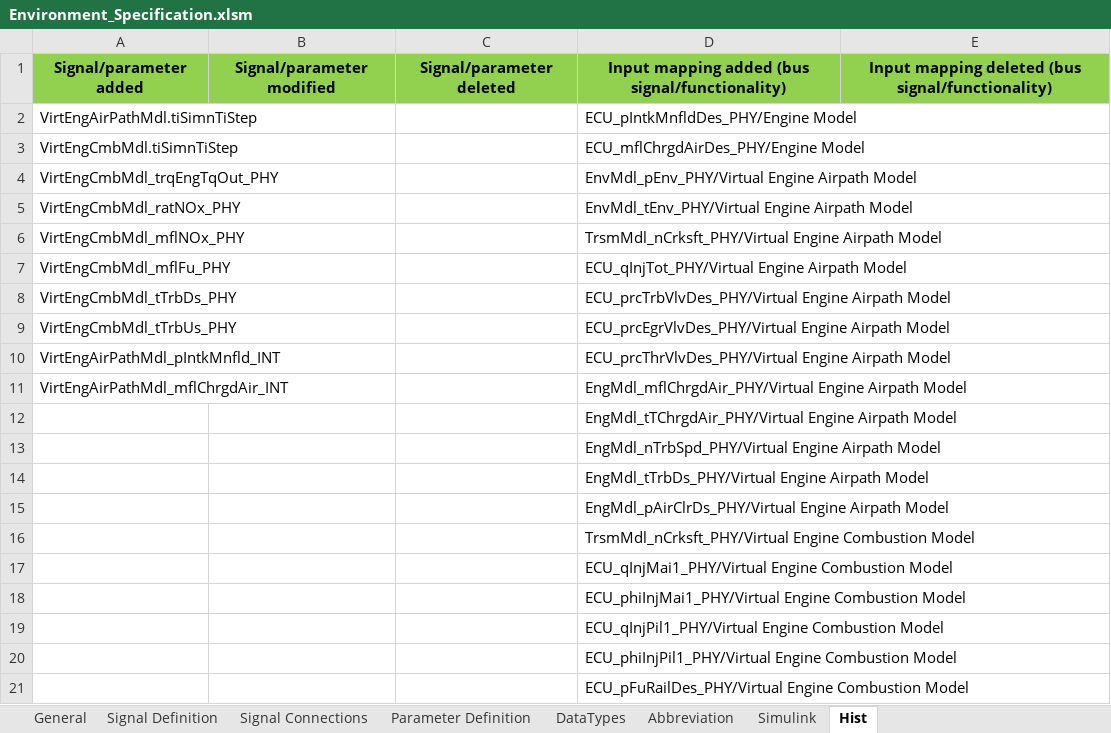
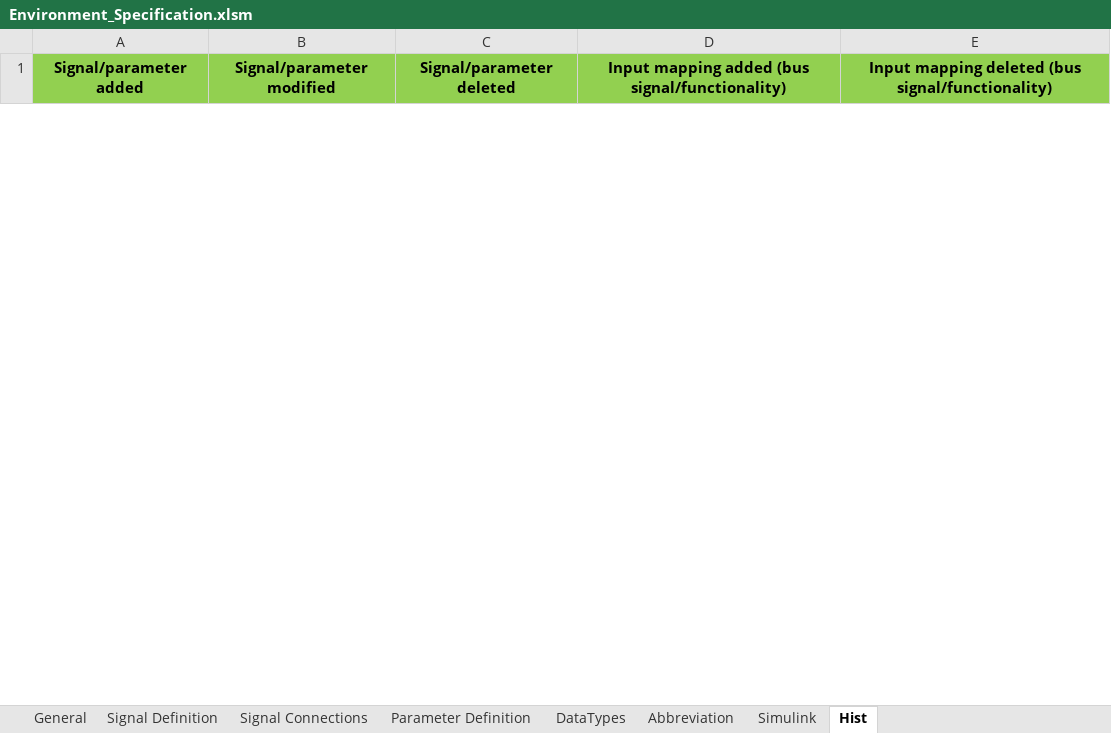
Before and after one commit to eozatay/optitruck_simulator, an Excel workbook: Environment_Specification.xlsm, sheet Hist, drawn as a sheet; only a part is shown; values as stored, in another font and other column widths than the file's, no borders; removed rows and columns are numbered as before the commit, all else as after; the diff covers the shown part only; the diff names each change by its address in the sheet, - before the commit and + after, or states it on an @@ line.

Commit message:
Add files via upload
Mainly Virtual Fuel AirSetpoint Generator & Virtual Combustion Model interface changes

```diff
--- a/Environment_Specification.xlsm (sheet Hist)
+++ b/Environment_Specification.xlsm (sheet Hist)
-row 2: VirtEngAirPathMdl.tiSimnTiStep |  |  | ECU_pIntkMnfldDes_PHY/Engine Model
-row 3: VirtEngCmbMdl.tiSimnTiStep |  |  | ECU_mflChrgdAirDes_PHY/Engine Model
-row 4: VirtEngCmbMdl_trqEngTqOut_PHY |  |  | EnvMdl_pEnv_PHY/Virtual Engine Airpath Model
-row 5: VirtEngCmbMdl_ratNOx_PHY |  |  | EnvMdl_tEnv_PHY/Virtual Engine Airpath Model
-row 6: VirtEngCmbMdl_mflNOx_PHY |  |  | TrsmMdl_nCrksft_PHY/Virtual Engine Airpath Model
-row 7: VirtEngCmbMdl_mflFu_PHY |  |  | ECU_qInjTot_PHY/Virtual Engine Airpath Model
-row 8: VirtEngCmbMdl_tTrbDs_PHY |  |  | ECU_prcTrbVlvDes_PHY/Virtual Engine Airpath Model
-row 9: VirtEngCmbMdl_tTrbUs_PHY |  |  | ECU_prcEgrVlvDes_PHY/Virtual Engine Airpath Model
-row 10: VirtEngAirPathMdl_pIntkMnfld_INT |  |  | ECU_prcThrVlvDes_PHY/Virtual Engine Airpath Model
-row 11: VirtEngAirPathMdl_mflChrgdAir_INT |  |  | EngMdl_mflChrgdAir_PHY/Virtual Engine Airpath Model
-row 12:  |  |  | EngMdl_tTChrgdAir_PHY/Virtual Engine Airpath Model
-row 13:  |  |  | EngMdl_nTrbSpd_PHY/Virtual Engine Airpath Model
-row 14:  |  |  | EngMdl_tTrbDs_PHY/Virtual Engine Airpath Model
-row 15:  |  |  | EngMdl_pAirClrDs_PHY/Virtual Engine Airpath Model
-row 16:  |  |  | TrsmMdl_nCrksft_PHY/Virtual Engine Combustion Model
-row 17:  |  |  | ECU_qInjMai1_PHY/Virtual Engine Combustion Model
-row 18:  |  |  | ECU_phiInjMai1_PHY/Virtual Engine Combustion Model
-row 19:  |  |  | ECU_qInjPil1_PHY/Virtual Engine Combustion Model
-row 20:  |  |  | ECU_phiInjPil1_PHY/Virtual Engine Combustion Model
-row 21:  |  |  | ECU_pFuRailDes_PHY/Virtual Engine Combustion Model
```
Also changed, not shown: 6 added rows and 8 removed rows elsewhere in this sheet, sheet Signal Definition, sheet Signal Connections, sheet Parameter Definition, sheet Abbreviation, sheet Simulink, formulas that keep their value, charts or pictures.
